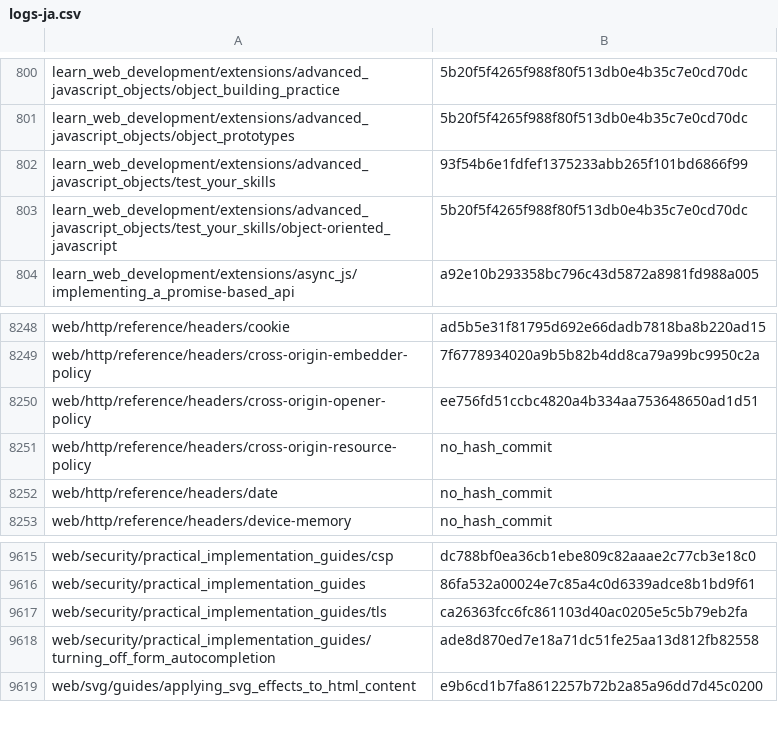
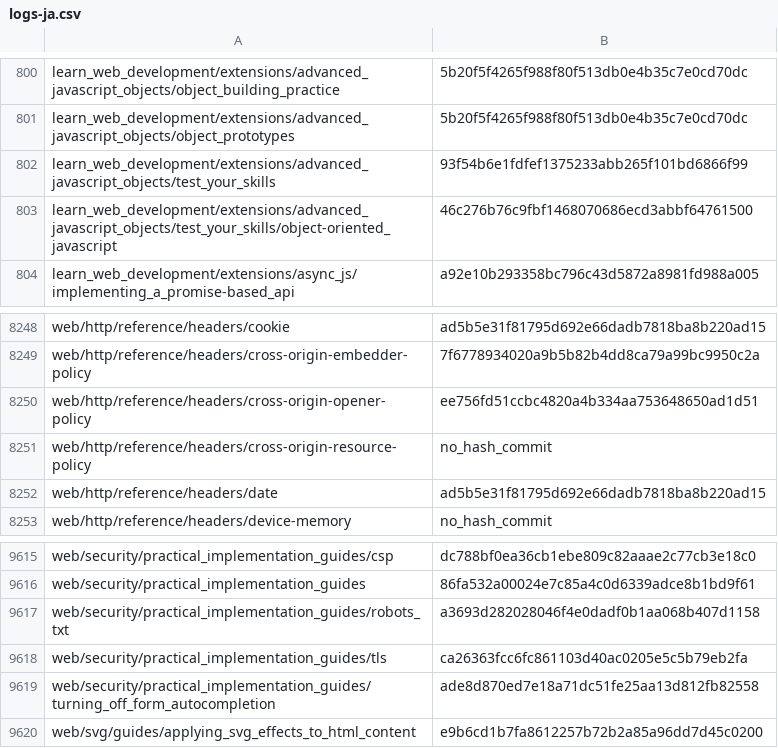
Before and after one commit to tristantheb/history-content-stats, a CSV file: history/logs-ja.csv, drawn as a sheet; only a part is shown, gaps mark what is left out.

Commit message:
sync(data): synchronize repositories data (#538)

```diff
--- a/history/logs-ja.csv
+++ b/history/logs-ja.csv
@@ -802,3 +802,3 @@ learn_web_development/extensions/advanced_javascript_objects/object_prototypes,5
 learn_web_development/extensions/advanced_javascript_objects/test_your_skills,93f54b6e1fdfef1375233abb265f101bd6866f99
-learn_web_development/extensions/advanced_javascript_objects/test_your_skills/object-oriented_javascript,5b20f5f4265f988f80f513db0e4b35c7e0cd70dc
+learn_web_development/extensions/advanced_javascript_objects/test_your_skills/object-oriented_javascript,46c276b76c9fbf1468070686ecd3abbf64761500
 learn_web_development/extensions/async_js/implementing_a_promise-based_api,a92e10b293358bc796c43d5872a8981fd988a005
@@ -8251,3 +8251,3 @@ web/http/reference/headers/cross-origin-opener-policy,ee756fd51ccbc4820a4b334aa7
 web/http/reference/headers/cross-origin-resource-policy,no_hash_commit
-web/http/reference/headers/date,no_hash_commit
+web/http/reference/headers/date,ad5b5e31f81795d692e66dadb7818ba8b220ad15
 web/http/reference/headers/device-memory,no_hash_commit
@@ -9616,2 +9616,3 @@ web/security/practical_implementation_guides/csp,dc788bf0ea36cb1ebe809c82aaae2c7
 web/security/practical_implementation_guides,86fa532a00024e7c85a4c0d6339adce8b1bd9f61
+web/security/practical_implementation_guides/robots_txt,a3693d282028046f4e0dadf0b1aa068b407d1158
 web/security/practical_implementation_guides/tls,ca26363fcc6fc861103d40ac0205e5c5b79eb2fa
```
Also changed, not shown: statistics/parity-ja.csv.
